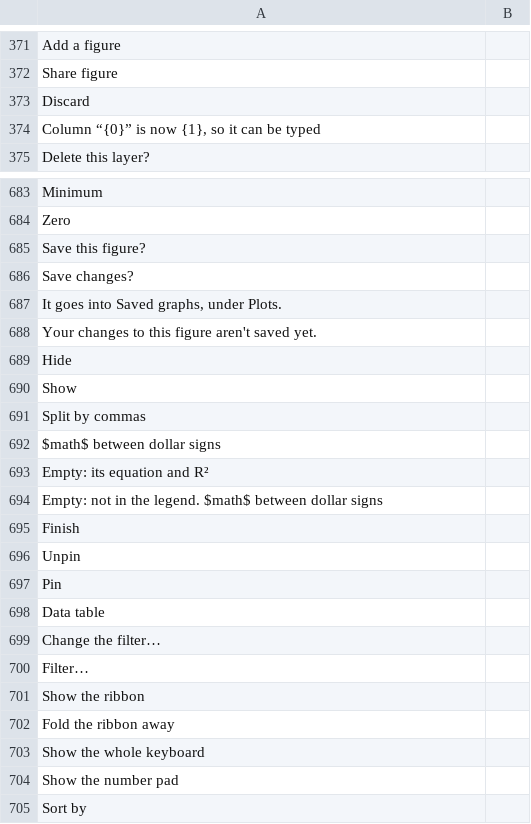
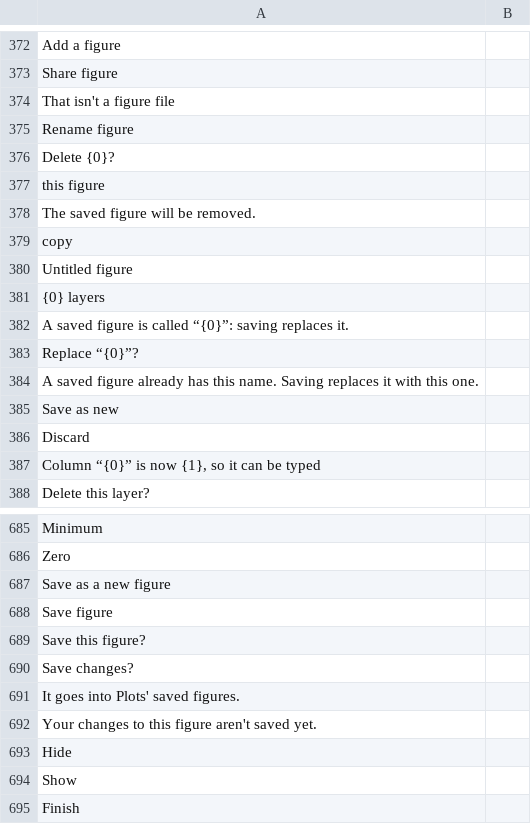
Before and after one commit to fran2402/cascalc, a TSV file: CasCalc/i18n/template.tsv, drawn as a sheet; only a part is shown, gaps mark what is left out; the shorter side is filled out with more unchanged rows; the diff covers the shown part only.

```diff
--- a/CasCalc/i18n/template.tsv
+++ b/CasCalc/i18n/template.tsv
@@ -372,2 +373,14 @@ Add a figure
 Share figure	
+That isn't a figure file	
+Rename figure	
+Delete {0}?	
+this figure	
+The saved figure will be removed.	
+copy	
+Untitled figure	
+{0} layers	
+A saved figure is called “{0}”: saving replaces it.	
+Replace “{0}”?	
+A saved figure already has this name. Saving replaces it with this one.	
+Save as new	
 Discard	
@@ -684,5 +686,7 @@ Minimum
 Zero	
+Save as a new figure	
+Save figure	
 Save this figure?	
 Save changes?	
-It goes into Saved graphs, under Plots.	
+It goes into Plots' saved figures.	
 Your changes to this figure aren't saved yet.	
@@ -690,6 +694,2 @@ Hide
 Show	
-Split by commas	
-$math$ between dollar signs	
-Empty: its equation and R²	
-Empty: not in the legend. $math$ between dollar signs	
 Finish	
```
Also changed, not shown: 1 added row, 7 removed rows, 1 moved row and 1 edited cell elsewhere in this file, 15 other files.
